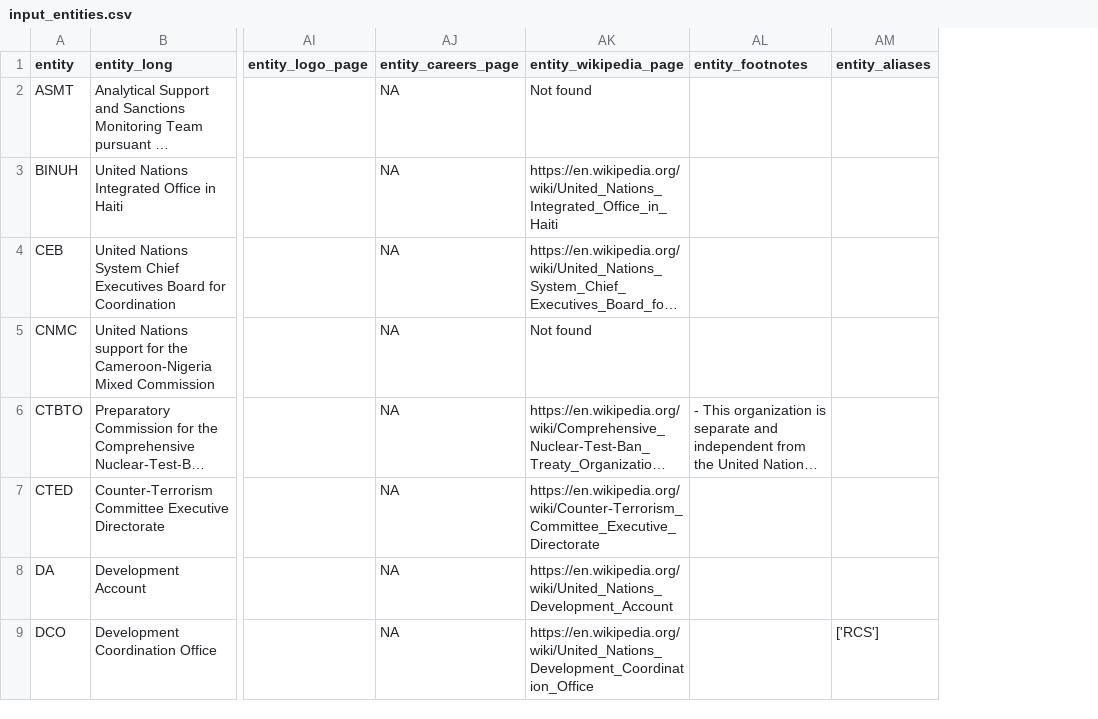
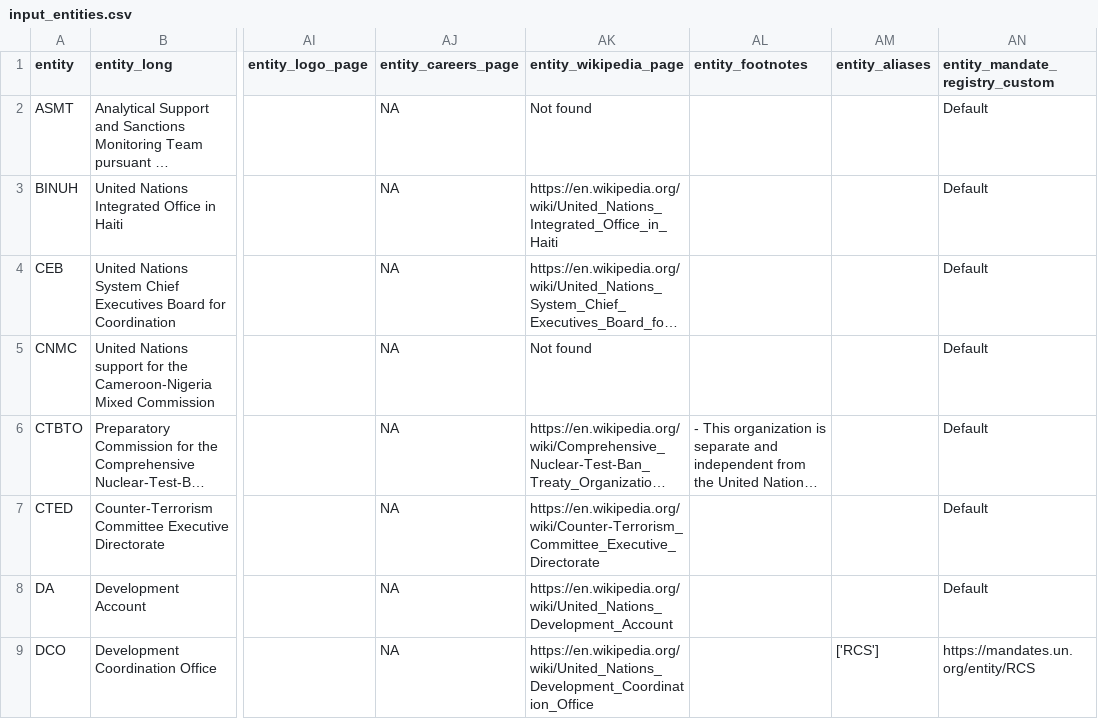
Before and after one commit to UN-EOSG-Analytics/un-system-chart-navigator, a CSV file: data/input/input_entities.csv, drawn as a sheet; only a part is shown, gaps mark what is left out; long unchanged cells end in …; the diff names each change by its address in the sheet, - before the commit and + after, or states it on an @@ line.

Commit message:
add custom mandate registries

```diff
--- a/data/input/input_entities.csv
+++ b/data/input/input_entities.csv
+column AN (entity_mandate_registry_custom), rows 2-9: Default | Default | Default | Default | Default | Default | Default | https://mandates.un.org/entity/RCS
```
Also changed, not shown: public/un-entities.csv, 4 other files.
